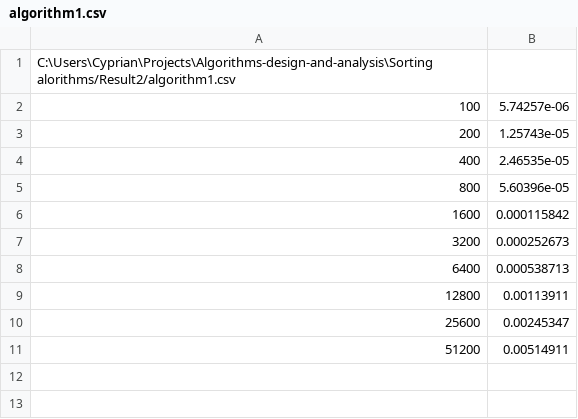
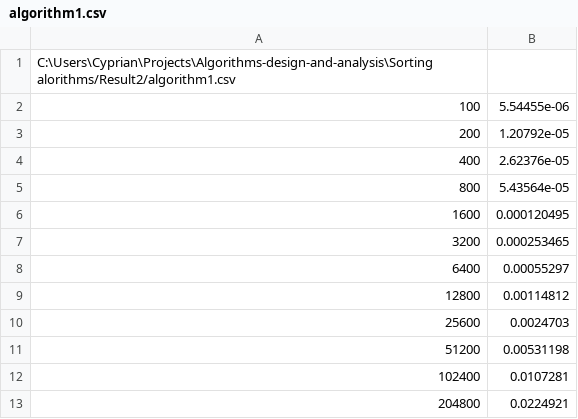
Before and after one commit to Cranhat/Algorithms-design-and-analysis, a CSV file: Sorting alorithms/Result2/algorithm1.csv, drawn as a sheet.

```diff
--- a/Sorting alorithms/Result2/algorithm1.csv
+++ b/Sorting alorithms/Result2/algorithm1.csv
@@ -1,11 +1,13 @@
 C:\Users\Cyprian\Projects\Algorithms-design-and-analysis\Sorting alorithms/Result2/algorithm1.csv
-100;5.74257e-06
-200;1.25743e-05
-400;2.46535e-05
-800;5.60396e-05
-1600;0.000115842
-3200;0.000252673
-6400;0.000538713
-12800;0.00113911
-25600;0.00245347
-51200;0.00514911
+100;5.54455e-06
+200;1.20792e-05
+400;2.62376e-05
+800;5.43564e-05
+1600;0.000120495
+3200;0.000253465
+6400;0.00055297
+12800;0.00114812
+25600;0.0024703
+51200;0.00531198
+102400;0.0107281
+204800;0.0224921
```
Also changed, not shown: Sorting alorithms/Result2/algorithm0.csv, Sorting alorithms/Result2/algorithm2.csv, 19 other files.
